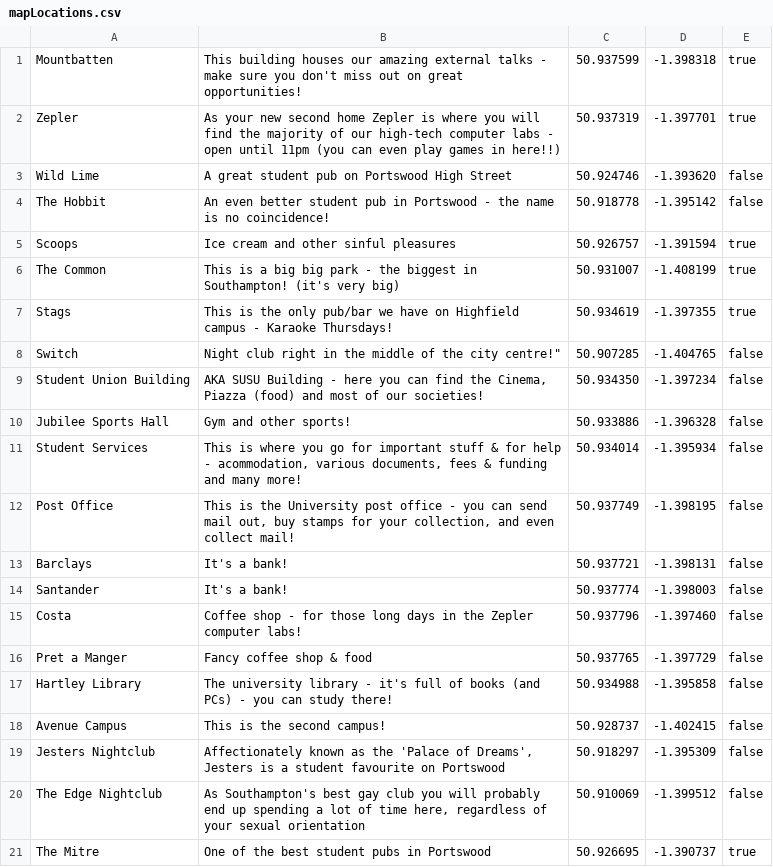
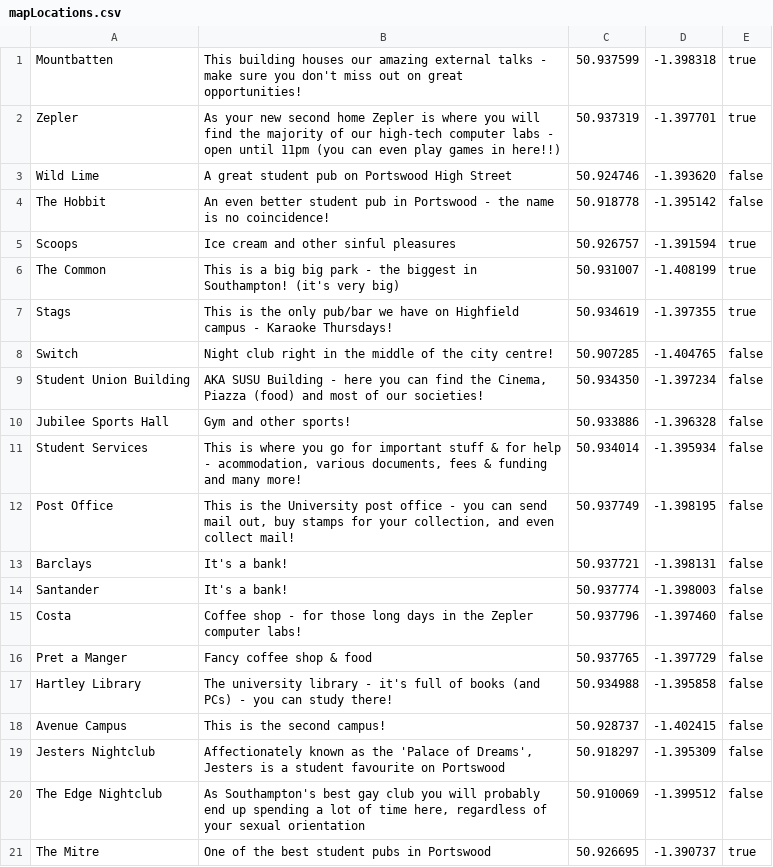
Before and after one commit to allc/ecssweb, a CSV file: data/mapLocations.csv, drawn as a sheet.

Commit message:
whoops missed a typo

```diff
--- a/data/mapLocations.csv
+++ b/data/mapLocations.csv
@@ -7,3 +7,3 @@ The Common,"This is a big big park - the biggest in Southampton! (it's very big)
 Stags,"This is the only pub/bar we have on Highfield campus - Karaoke Thursdays!",50.934619, -1.397355, true
-Switch,Night club right in the middle of the city centre!",50.907285, -1.404765, false
+Switch,"Night club right in the middle of the city centre!",50.907285, -1.404765, false
 Student Union Building,"AKA SUSU Building - here you can find the Cinema, Piazza (food) and most of our societies!",50.934350, -1.397234, false
```
